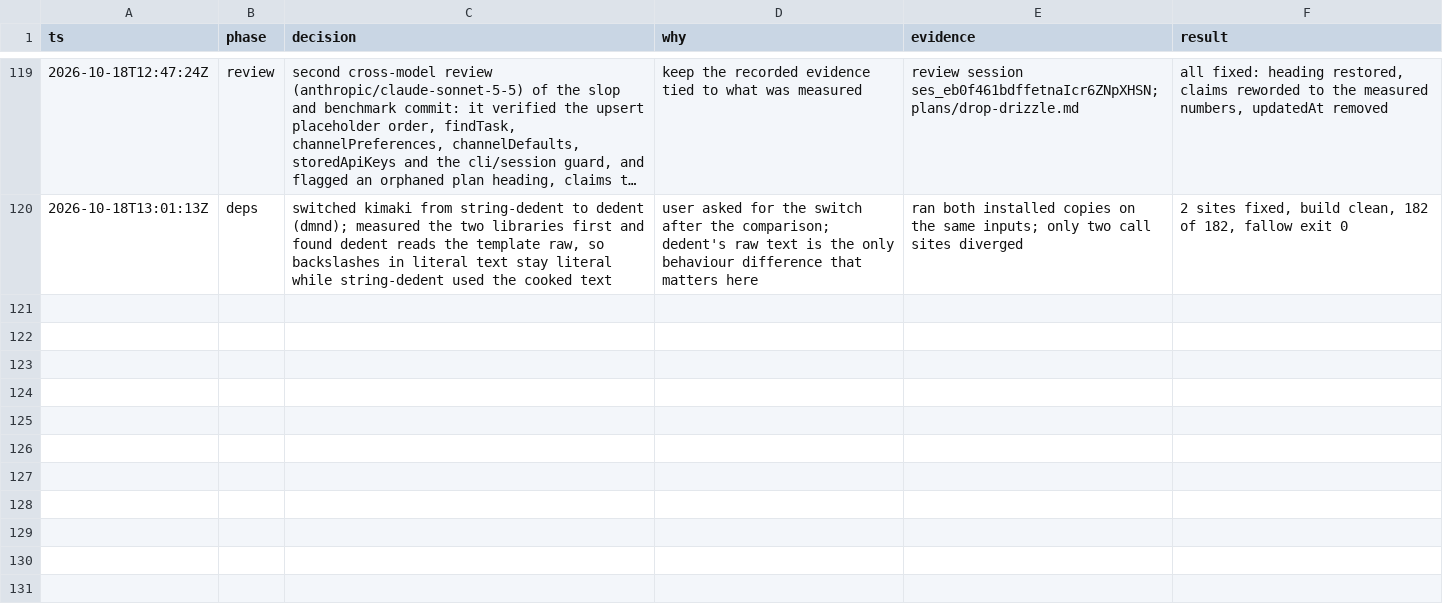
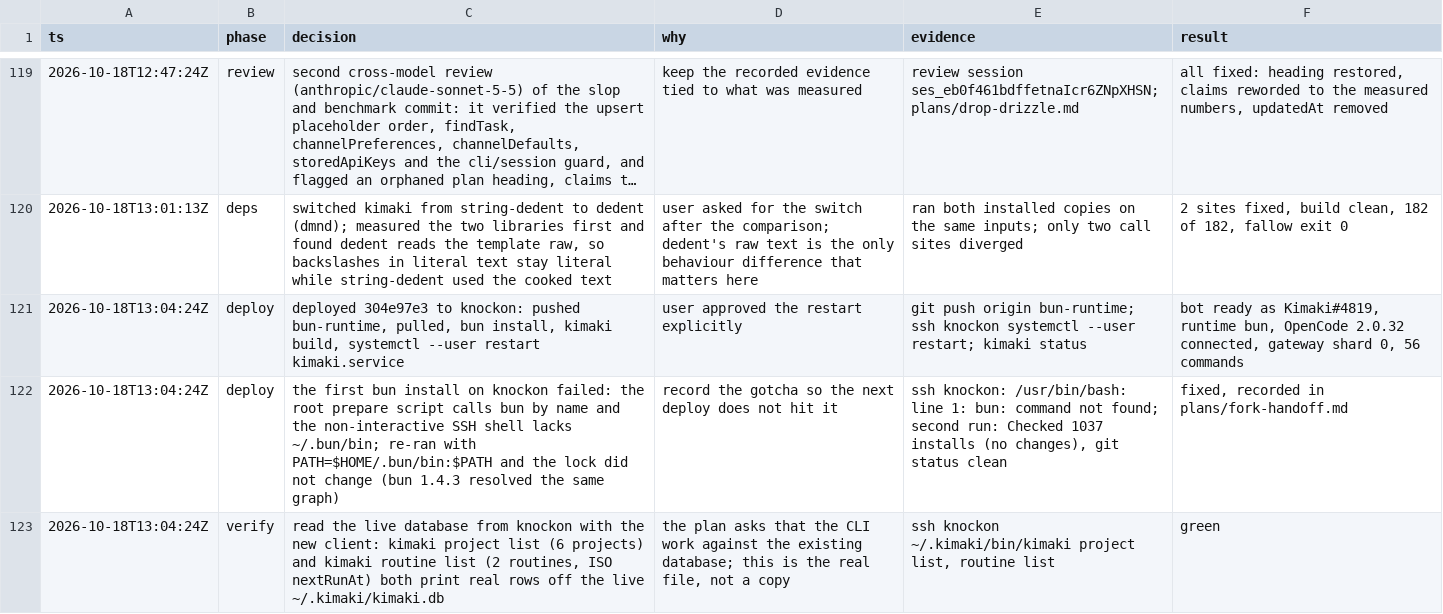
Before and after one commit to HT2Knock/kimaki, a TSV file: decisions.tsv, drawn as a sheet; only a part is shown, gaps mark what is left out; long unchanged cells end in ….

Commit message:
plans: record the knockon deploy of the Bun.SQL build

```diff
--- a/decisions.tsv
+++ b/decisions.tsv
@@ -120 +120,4 @@ ts	phase	decision	why	evidence	result
 2026-10-18T13:01:13Z	deps	switched kimaki from string-dedent to dedent (dmnd); measured the two libraries first and found dedent reads the template raw, so backslashes in literal text stay literal while string-dedent used the cooked text	user asked for the switch after the comparison; dedent's raw text is the only behaviour difference that matters here	ran both installed copies on the same inputs; only two call sites diverged	2 sites fixed, build clean, 182 of 182, fallow exit 0
+2026-10-18T13:04:24Z	deploy	deployed 304e97e3 to knockon: pushed bun-runtime, pulled, bun install, kimaki build, systemctl --user restart kimaki.service	user approved the restart explicitly	git push origin bun-runtime; ssh knockon systemctl --user restart; kimaki status	bot ready as Kimaki#4819, runtime bun, OpenCode 2.0.32 connected, gateway shard 0, 56 commands
+2026-10-18T13:04:24Z	deploy	the first bun install on knockon failed: the root prepare script calls bun by name and the non-interactive SSH shell lacks ~/.bun/bin; re-ran with PATH=$HOME/.bun/bin:$PATH and the lock did not change (bun 1.4.3 resolved the same graph)	record the gotcha so the next deploy does not hit it	ssh knockon: /usr/bin/bash: line 1: bun: command not found; second run: Checked 1037 installs (no changes), git status clean	fixed, recorded in plans/fork-handoff.md
+2026-10-18T13:04:24Z	verify	read the live database from knockon with the new client: kimaki project list (6 projects) and kimaki routine list (2 routines, ISO nextRunAt) both print real rows off the live ~/.kimaki/kimaki.db	the plan asks that the CLI work against the existing database; this is the real file, not a copy	ssh knockon ~/.kimaki/bin/kimaki project list, routine list	green
```
Also changed, not shown: 1 other file.
